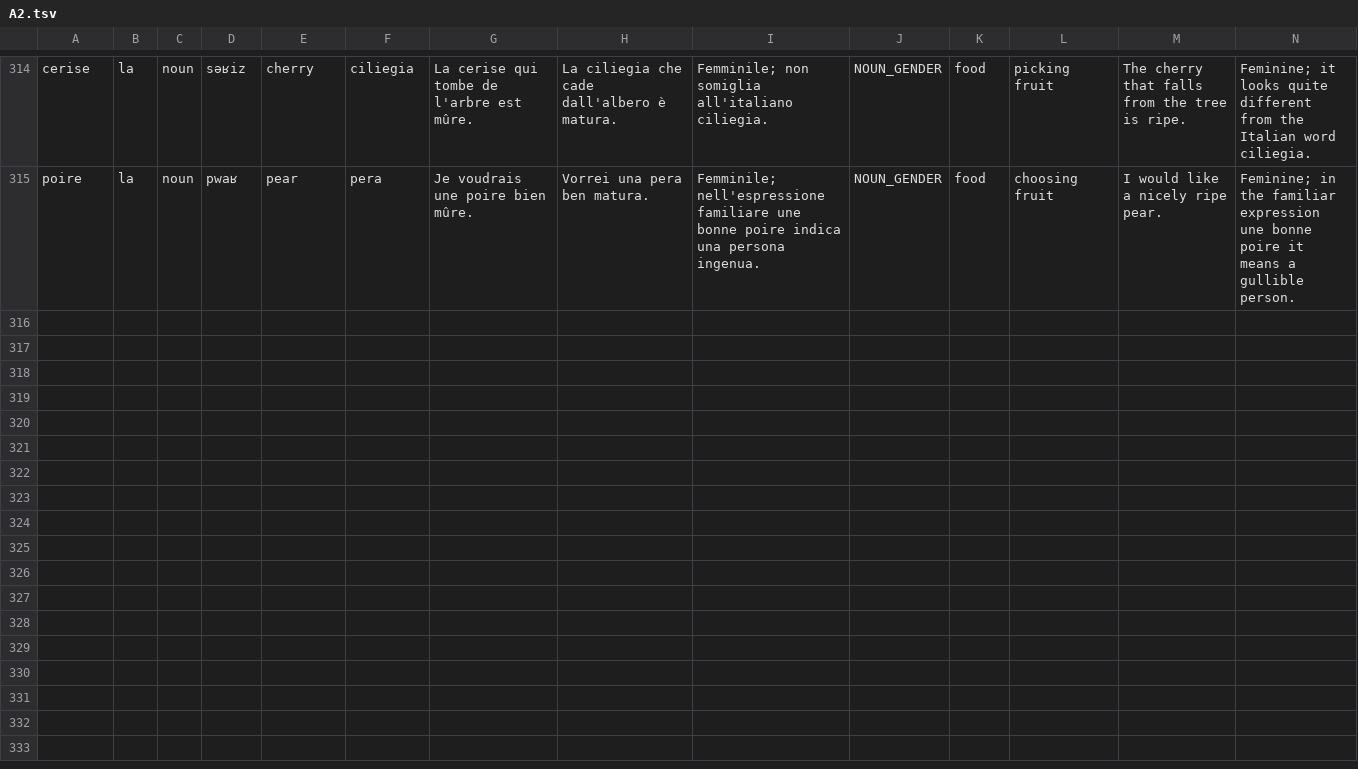
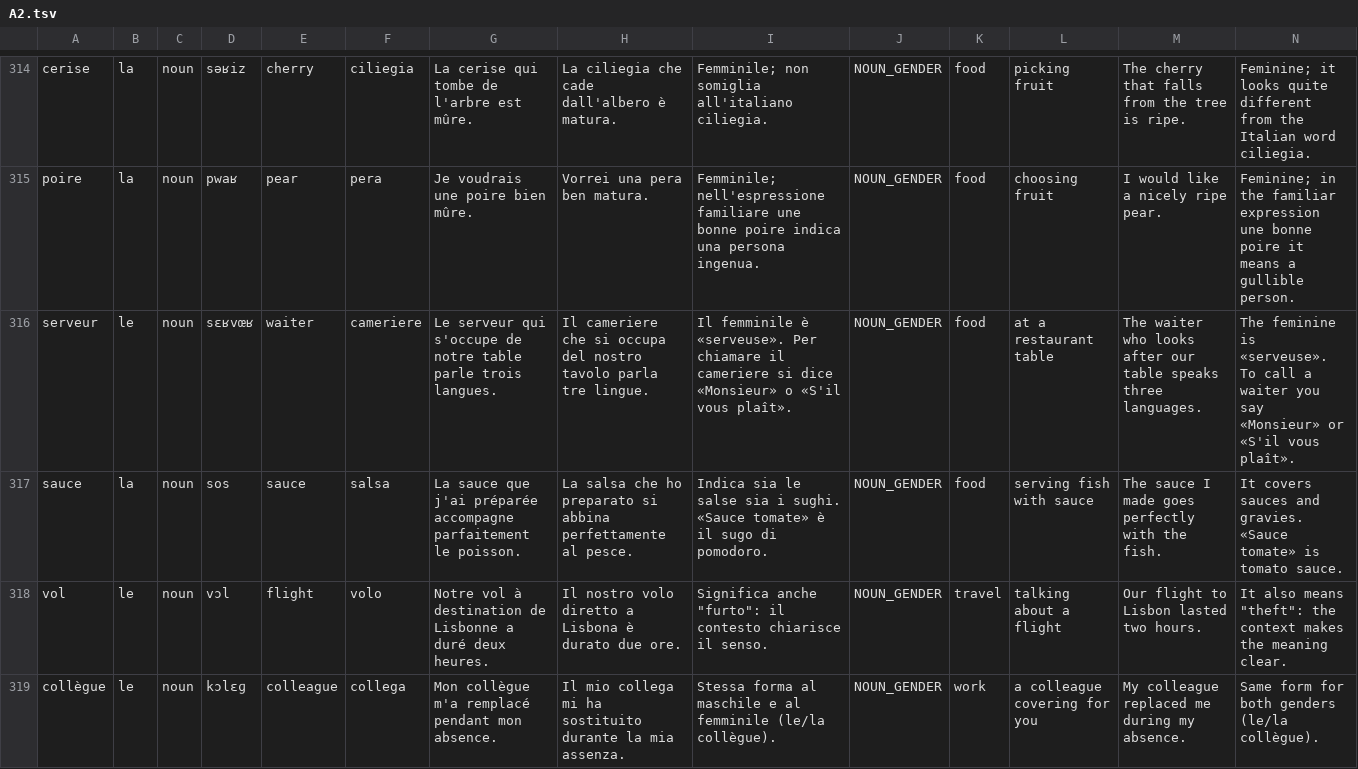
Before and after one commit to giamat90/LanguageBuddy, a TSV file: mobile/scripts/wordbank/fr/A2.tsv, drawn as a sheet; only a part is shown, gaps mark what is left out; the diff covers the shown part only.

```diff
--- a/mobile/scripts/wordbank/fr/A2.tsv
+++ b/mobile/scripts/wordbank/fr/A2.tsv
@@ -315 +315,5 @@ cerise	la	noun	səʁiz	cherry	ciliegia	La cerise qui tombe de l'arbre est mûre.
 poire	la	noun	pwaʁ	pear	pera	Je voudrais une poire bien mûre.	Vorrei una pera ben matura.	Femminile; nell'espressione familiare une bonne poire indica una persona ingenua.	NOUN_GENDER	food	choosing fruit	I would like a nicely ripe pear.	Feminine; in the familiar expression une bonne poire it means a gullible person.
+serveur	le	noun	sɛʁvœʁ	waiter	cameriere	Le serveur qui s'occupe de notre table parle trois langues.	Il cameriere che si occupa del nostro tavolo parla tre lingue.	Il femminile è «serveuse». Per chiamare il cameriere si dice «Monsieur» o «S'il vous plaît».	NOUN_GENDER	food	at a restaurant table	The waiter who looks after our table speaks three languages.	The feminine is «serveuse». To call a waiter you say «Monsieur» or «S'il vous plaît».
+sauce	la	noun	sos	sauce	salsa	La sauce que j'ai préparée accompagne parfaitement le poisson.	La salsa che ho preparato si abbina perfettamente al pesce.	Indica sia le salse sia i sughi. «Sauce tomate» è il sugo di pomodoro.	NOUN_GENDER	food	serving fish with sauce	The sauce I made goes perfectly with the fish.	It covers sauces and gravies. «Sauce tomate» is tomato sauce.
+vol	le	noun	vɔl	flight	volo	Notre vol à destination de Lisbonne a duré deux heures.	Il nostro volo diretto a Lisbona è durato due ore.	Significa anche "furto": il contesto chiarisce il senso.	NOUN_GENDER	travel	talking about a flight	Our flight to Lisbon lasted two hours.	It also means "theft": the context makes the meaning clear.
+collègue	le	noun	kɔlɛɡ	colleague	collega	Mon collègue m'a remplacé pendant mon absence.	Il mio collega mi ha sostituito durante la mia assenza.	Stessa forma al maschile e al femminile (le/la collègue).	NOUN_GENDER	work	a colleague covering for you	My colleague replaced me during my absence.	Same form for both genders (le/la collègue).
```
Also changed, not shown: 3 added rows elsewhere in this file, mobile/scripts/wordbank/fr/B1.tsv, 5 other files.
